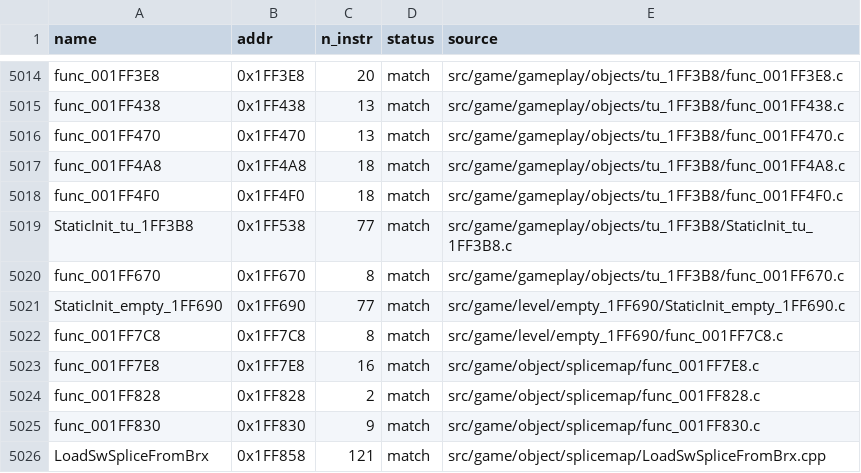
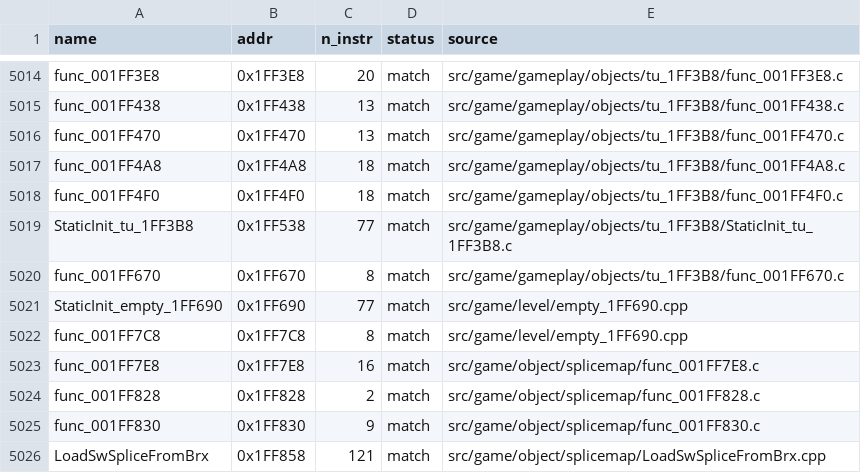
Before and after one commit to brc7/sly2-decomp, a CSV file: config/matched.csv, drawn as a sheet; only a part is shown, gaps mark what is left out.

```diff
--- a/config/matched.csv
+++ b/config/matched.csv
@@ -5020,4 +5020,4 @@ StaticInit_tu_1FF3B8,0x1FF538,77,match,src/game/gameplay/objects/tu_1FF3B8/Stati
 func_001FF670,0x1FF670,8,match,src/game/gameplay/objects/tu_1FF3B8/func_001FF670.c
-StaticInit_empty_1FF690,0x1FF690,77,match,src/game/level/empty_1FF690/StaticInit_empty_1FF690.c
-func_001FF7C8,0x1FF7C8,8,match,src/game/level/empty_1FF690/func_001FF7C8.c
+StaticInit_empty_1FF690,0x1FF690,77,match,src/game/level/empty_1FF690.cpp
+func_001FF7C8,0x1FF7C8,8,match,src/game/level/empty_1FF690.cpp
 func_001FF7E8,0x1FF7E8,16,match,src/game/object/splicemap/func_001FF7E8.c
```
Also changed, not shown: 4 other files.
